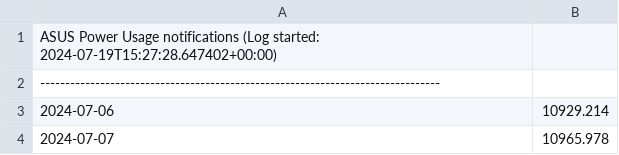
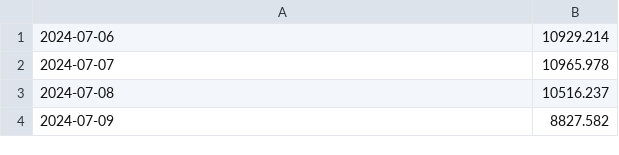
Before and after one commit to unclebacon-live/power_usage, a CSV file: power_usage.csv, drawn as a sheet; only a part is shown; the shorter side is filled out with more unchanged rows; the diff names each change by its address in the sheet, - before the commit and + after, or states it on an @@ line.

Commit message:
Update power_usage.csv

```diff
--- a/power_usage.csv
+++ b/power_usage.csv
-row 1: ASUS Power Usage notifications (Log started: 2024-07-19T15:27:28.647402+00:00)
-row 2: --------------------------------------------------------------------------------
```
